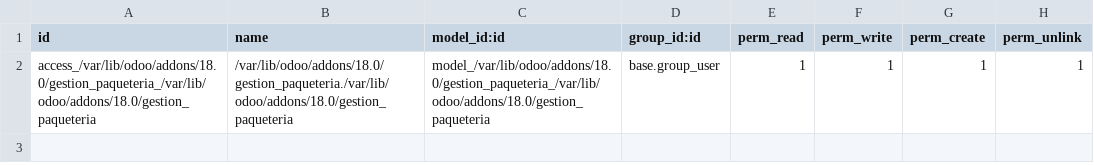
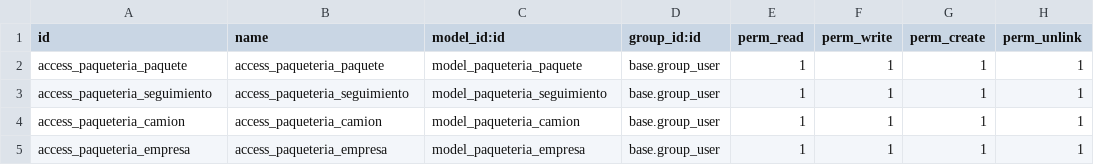
Before and after one commit to gabrieljs26/gestion_paqueteria, a CSV file: security/ir.model.access.csv, drawn as a sheet.

```diff
--- a/security/ir.model.access.csv
+++ b/security/ir.model.access.csv
@@ -1,2 +1,5 @@
 id,name,model_id:id,group_id:id,perm_read,perm_write,perm_create,perm_unlink
-access_/var/lib/odoo/addons/18.0/gestion_paqueteria_/var/lib/odoo/addons/18.0/gestion_paqueteria,/var/lib/odoo/addons/18.0/gestion_paqueteria./var/lib/odoo/addons/18.0/gestion_paqueteria,model_/var/lib/odoo/addons/18.0/gestion_paqueteria_/var/lib/odoo/addons/18.0/gestion_paqueteria,base.group_user,1,1,1,1
+access_paqueteria_paquete,access_paqueteria_paquete,model_paqueteria_paquete,base.group_user,1,1,1,1
+access_paqueteria_seguimiento,access_paqueteria_seguimiento,model_paqueteria_seguimiento,base.group_user,1,1,1,1
+access_paqueteria_camion,access_paqueteria_camion,model_paqueteria_camion,base.group_user,1,1,1,1
+access_paqueteria_empresa,access_paqueteria_empresa,model_paqueteria_empresa,base.group_user,1,1,1,1
```
Also changed, not shown: 15 other files.
